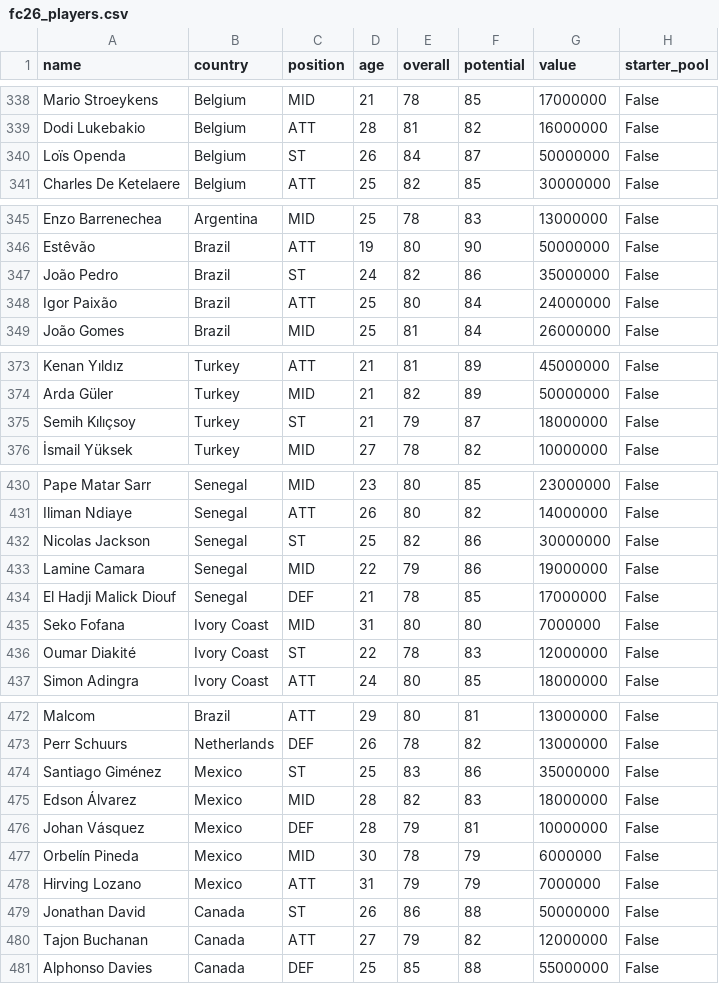
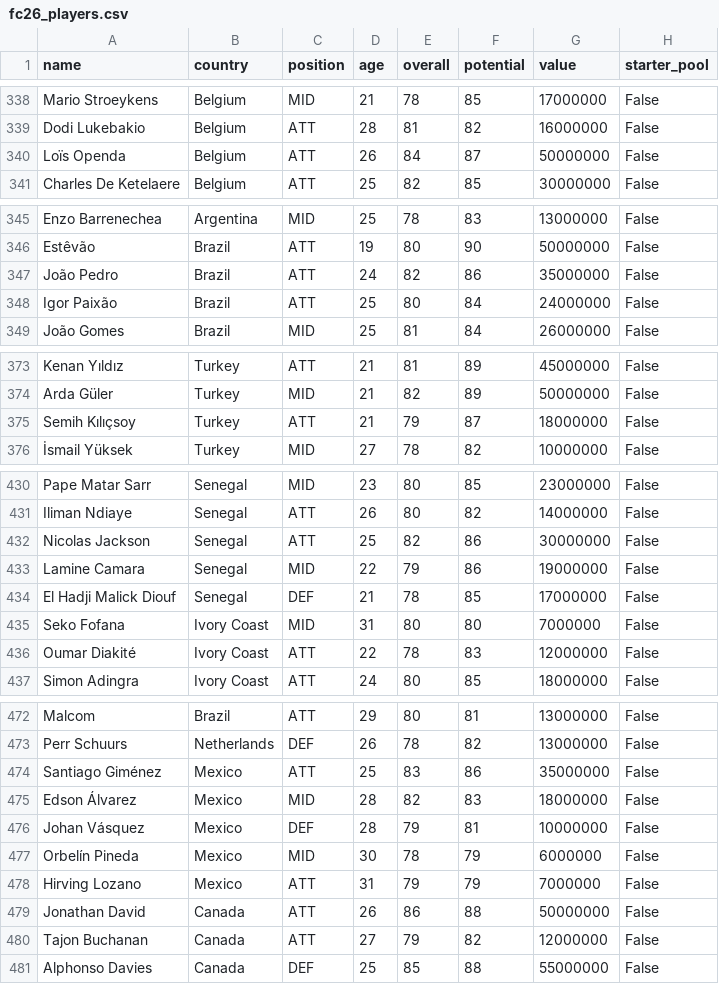
Before and after one commit to shine1234567899/LegendaryFootballBotV2_bot, a CSV file: data/fc26_players.csv, drawn as a sheet; only a part is shown, gaps mark what is left out; the diff covers the shown part only.

```diff
--- a/data/fc26_players.csv
+++ b/data/fc26_players.csv
@@ -339,3 +339,3 @@ Mario Stroeykens,Belgium,MID,21,78,85,17000000,False
 Dodi Lukebakio,Belgium,ATT,28,81,82,16000000,False
-Loïs Openda,Belgium,ST,26,84,87,50000000,False
+Loïs Openda,Belgium,ATT,26,84,87,50000000,False
 Charles De Ketelaere,Belgium,ATT,25,82,85,30000000,False
@@ -346,3 +346,3 @@ Enzo Barrenechea,Argentina,MID,25,78,83,13000000,False
 Estêvão,Brazil,ATT,19,80,90,50000000,False
-João Pedro,Brazil,ST,24,82,86,35000000,False
+João Pedro,Brazil,ATT,24,82,86,35000000,False
 Igor Paixão,Brazil,ATT,25,80,84,24000000,False
@@ -374,3 +374,3 @@ Kenan Yıldız,Turkey,ATT,21,81,89,45000000,False
 Arda Güler,Turkey,MID,21,82,89,50000000,False
-Semih Kılıçsoy,Turkey,ST,21,79,87,18000000,False
+Semih Kılıçsoy,Turkey,ATT,21,79,87,18000000,False
 İsmail Yüksek,Turkey,MID,27,78,82,10000000,False
@@ -431,3 +431,3 @@ Pape Matar Sarr,Senegal,MID,23,80,85,23000000,False
 Iliman Ndiaye,Senegal,ATT,26,80,82,14000000,False
-Nicolas Jackson,Senegal,ST,25,82,86,30000000,False
+Nicolas Jackson,Senegal,ATT,25,82,86,30000000,False
 Lamine Camara,Senegal,MID,22,79,86,19000000,False
@@ -435,3 +435,3 @@ El Hadji Malick Diouf,Senegal,DEF,21,78,85,17000000,False
 Seko Fofana,Ivory Coast,MID,31,80,80,7000000,False
-Oumar Diakité,Ivory Coast,ST,22,78,83,12000000,False
+Oumar Diakité,Ivory Coast,ATT,22,78,83,12000000,False
 Simon Adingra,Ivory Coast,ATT,24,80,85,18000000,False
@@ -473,3 +473,3 @@ Malcom,Brazil,ATT,29,80,81,13000000,False
 Perr Schuurs,Netherlands,DEF,26,78,82,13000000,False
-Santiago Giménez,Mexico,ST,25,83,86,35000000,False
+Santiago Giménez,Mexico,ATT,25,83,86,35000000,False
 Edson Álvarez,Mexico,MID,28,82,83,18000000,False
@@ -478,3 +478,3 @@ Orbelín Pineda,Mexico,MID,30,78,79,6000000,False
 Hirving Lozano,Mexico,ATT,31,79,79,7000000,False
-Jonathan David,Canada,ST,26,86,88,50000000,False
+Jonathan David,Canada,ATT,26,86,88,50000000,False
 Tajon Buchanan,Canada,ATT,27,79,82,12000000,False
```
Also changed, not shown: 21 edited cells elsewhere in this file, 6 other files.
